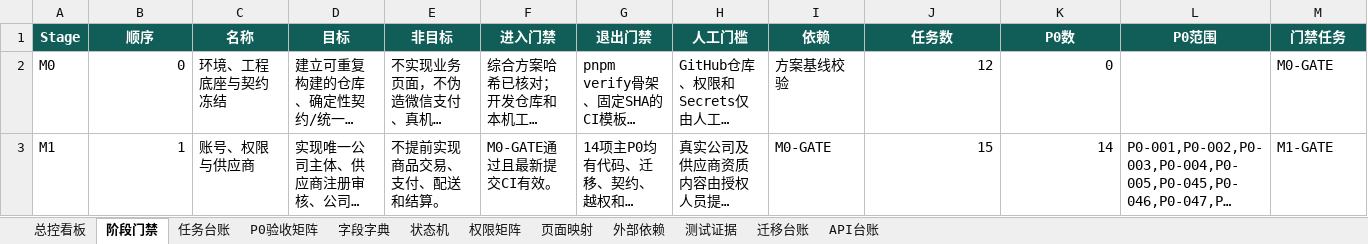
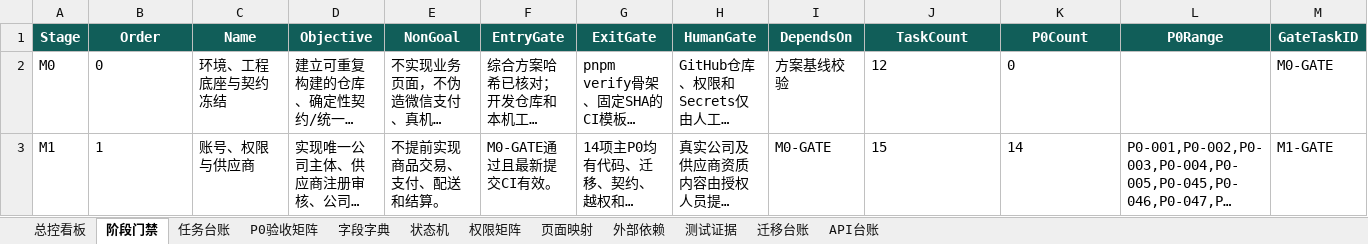
Before and after one commit to EasyStep-lee/flt1, an Excel workbook: 福礼社Codex5.6开发执行包V1.1/17-福礼社Codex5.6执行总控工作簿.xlsx, sheet 阶段门禁, drawn as a sheet; only a part is shown; long unchanged cells end in …; values as stored, in another font and other column widths than the file's, no borders; conditional formats and table styles not drawn; the diff covers the shown part only; the diff names each change by its address in the sheet, - before the commit and + after, or states it on an @@ line.

```diff
--- a/福礼社Codex5.6开发执行包V1.1/17-福礼社Codex5.6执行总控工作簿.xlsx (sheet 阶段门禁)
+++ b/福礼社Codex5.6开发执行包V1.1/17-福礼社Codex5.6执行总控工作簿.xlsx (sheet 阶段门禁)
-B1: 顺序
+B1: Order
-C1: 名称
+C1: Name
-D1: 目标
+D1: Objective
-E1: 非目标
+E1: NonGoal
-F1: 进入门禁
+F1: EntryGate
-G1: 退出门禁
+G1: ExitGate
-H1: 人工门槛
+H1: HumanGate
-I1: 依赖
+I1: DependsOn
-J1: 任务数
+J1: TaskCount
-K1: P0数
+K1: P0Count
-L1: P0范围
+L1: P0Range
-M1: 门禁任务
+M1: GateTaskID
-B2:B3 alignment: right
+B2:B3 alignment: left
-J2:K3 alignment: right
+J2:K3 alignment: left
```
Also changed, not shown: 7 edited cells and cell formats elsewhere in this sheet, sheet 任务台账, sheet 测试证据, sheet P0验收矩阵, sheet 页面映射, sheet API台账, sheet 迁移台账, 1 more sheet, 10 other files.
